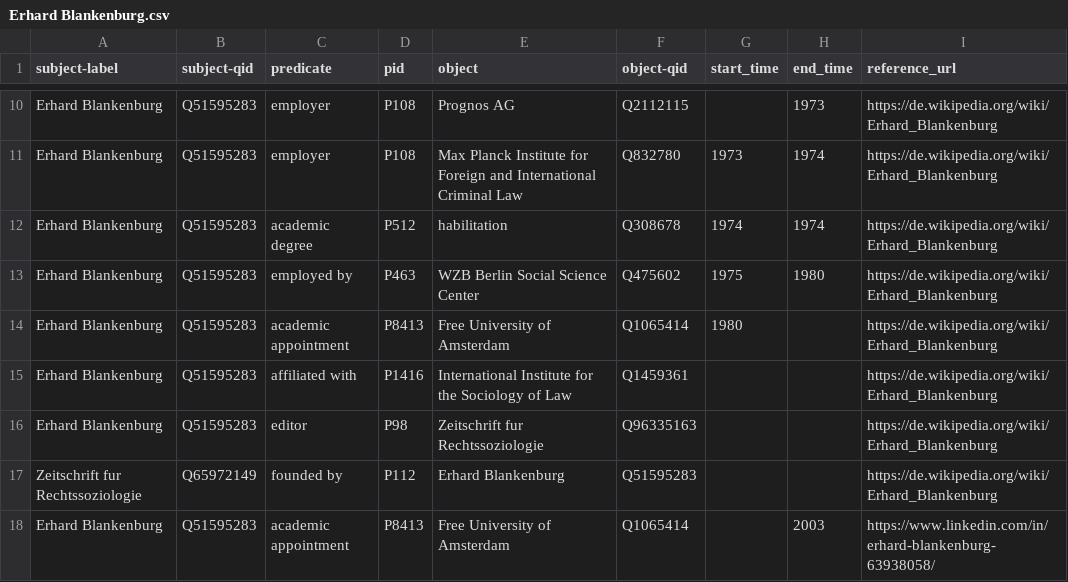
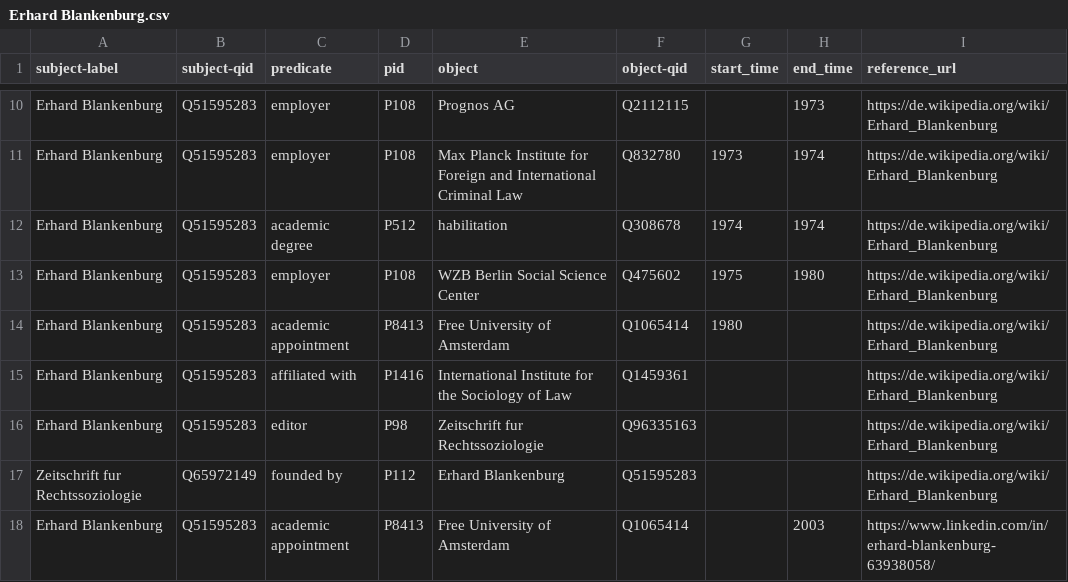
Before and after one commit to cboulanger/experiments, a CSV file: wikidata/data/Erhard Blankenburg.csv, drawn as a sheet; only a part is shown, gaps mark what is left out.

Commit message:
Updates to the way references are modelled

```diff
--- a/wikidata/data/Erhard Blankenburg.csv
+++ b/wikidata/data/Erhard Blankenburg.csv
@@ -12,3 +12,3 @@ Erhard Blankenburg,Q51595283,employer,P108,Max Planck Institute for Foreign and
 Erhard Blankenburg,Q51595283,academic degree,P512,habilitation,Q308678,1974,1974,https://de.wikipedia.org/wiki/Erhard_Blankenburg
-Erhard Blankenburg,Q51595283,employed by,P463,WZB Berlin Social Science Center,Q475602,1975,1980,https://de.wikipedia.org/wiki/Erhard_Blankenburg
+Erhard Blankenburg,Q51595283,employer,P108,WZB Berlin Social Science Center,Q475602,1975,1980,https://de.wikipedia.org/wiki/Erhard_Blankenburg
 Erhard Blankenburg,Q51595283,academic appointment,P8413,Free University of Amsterdam,Q1065414,1980,,https://de.wikipedia.org/wiki/Erhard_Blankenburg
```
Also changed, not shown: 1 other file.
